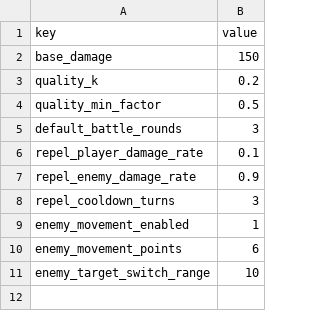
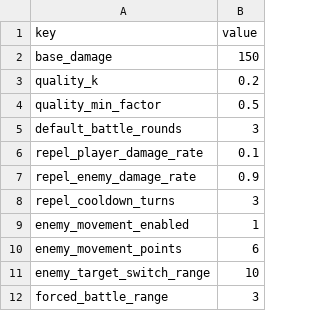
Before and after one commit to lwbiuchsjk/tile-adventure, a CSV file: assets/config/battle_config.csv, drawn as a sheet; the diff names each change by its address in the sheet, - before the commit and + after, or states it on an @@ line.

```diff
--- a/assets/config/battle_config.csv
+++ b/assets/config/battle_config.csv
+row 12: forced_battle_range | 3
```
Also changed, not shown: 4 other files.
